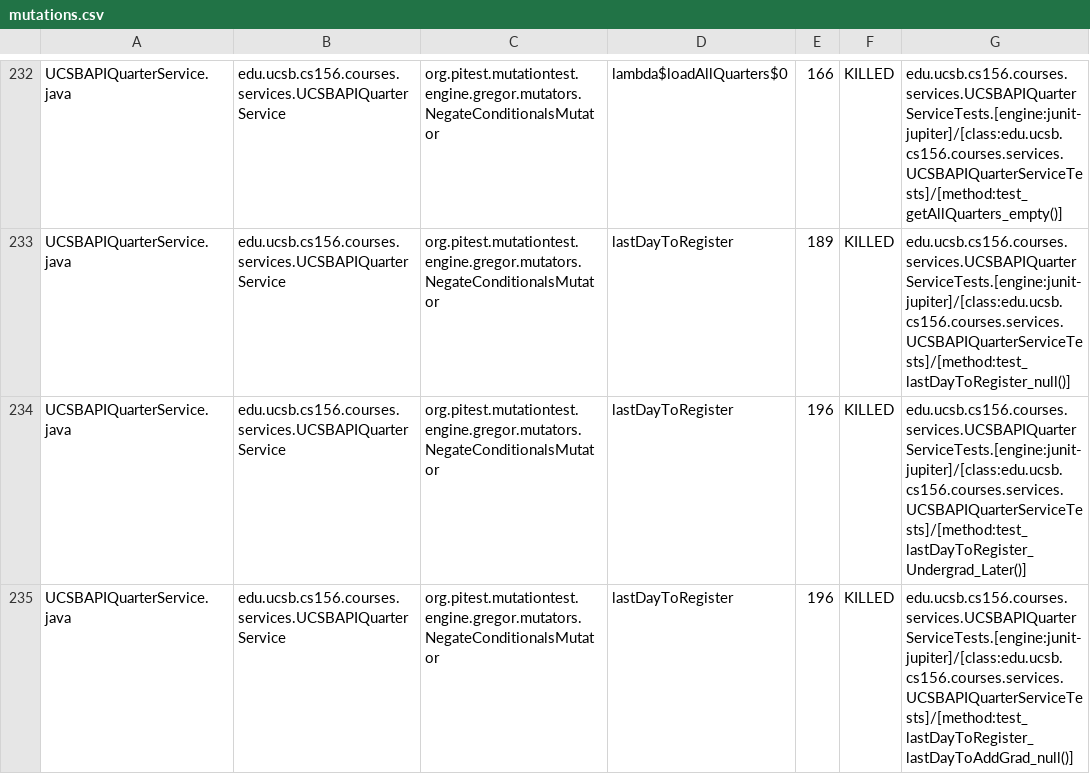
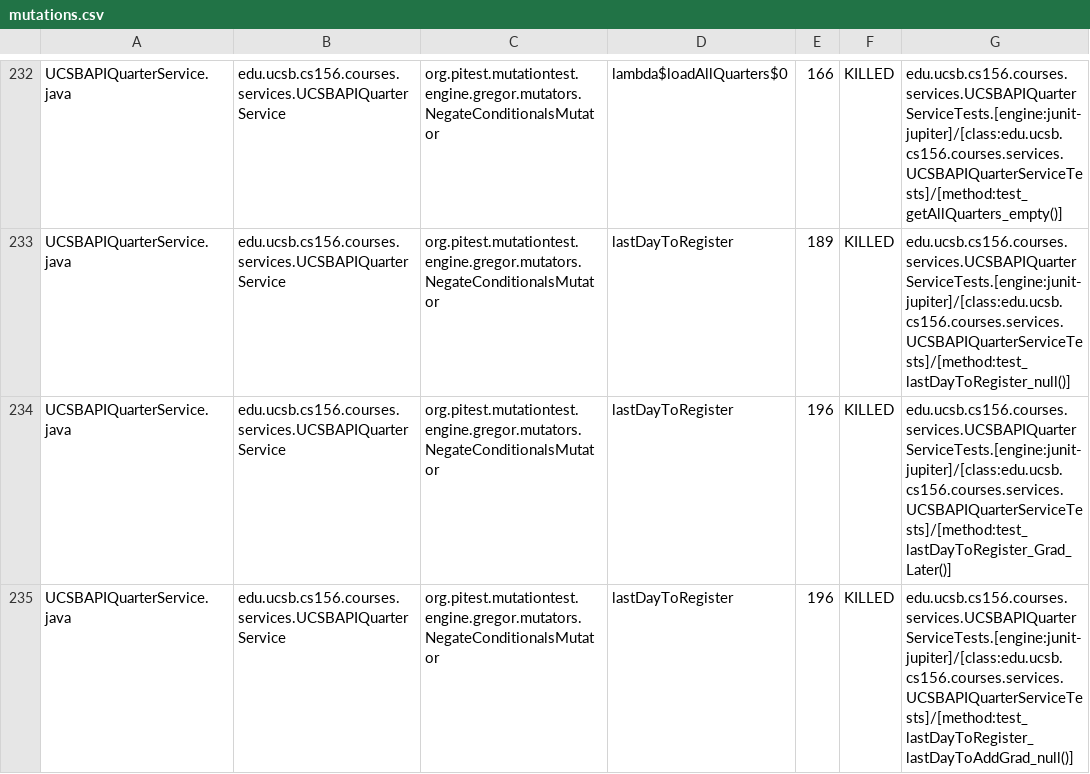
Before and after one commit to ucsb-cs156-s26/proj-courses-s26-02, a CSV file: prs/26/pitest/mutations.csv, drawn as a sheet; only a part is shown, gaps mark what is left out; the diff covers the shown part only.

Commit message:
Deploying to gh-pages from @ ucsb-cs156-s26/proj-courses-s26-02@8b062671ed251998456d31440dc7faa2f69e4984 🚀

```diff
--- a/prs/26/pitest/mutations.csv
+++ b/prs/26/pitest/mutations.csv
@@ -233,3 +233,3 @@ UCSBAPIQuarterService.java,edu.ucsb.cs156.courses.services.UCSBAPIQuarterService
 UCSBAPIQuarterService.java,edu.ucsb.cs156.courses.services.UCSBAPIQuarterService,org.pitest.mutationtest.engine.gregor.mutators.NegateConditionalsMutator,lastDayToRegister,189,KILLED,edu.ucsb.cs156.courses.services.UCSBAPIQuarterServiceTests.[engine:junit-jupiter]/[class:edu.ucsb.cs156.courses.services.UCSBAPIQuarterServiceTests]/[method:test_lastDayToRegister_null()]
-UCSBAPIQuarterService.java,edu.ucsb.cs156.courses.services.UCSBAPIQuarterService,org.pitest.mutationtest.engine.gregor.mutators.NegateConditionalsMutator,lastDayToRegister,196,KILLED,edu.ucsb.cs156.courses.services.UCSBAPIQuarterServiceTests.[engine:junit-jupiter]/[class:edu.ucsb.cs156.courses.services.UCSBAPIQuarterServiceTests]/[method:test_lastDayToRegister_Undergrad_Later()]
+UCSBAPIQuarterService.java,edu.ucsb.cs156.courses.services.UCSBAPIQuarterService,org.pitest.mutationtest.engine.gregor.mutators.NegateConditionalsMutator,lastDayToRegister,196,KILLED,edu.ucsb.cs156.courses.services.UCSBAPIQuarterServiceTests.[engine:junit-jupiter]/[class:edu.ucsb.cs156.courses.services.UCSBAPIQuarterServiceTests]/[method:test_lastDayToRegister_Grad_Later()]
 UCSBAPIQuarterService.java,edu.ucsb.cs156.courses.services.UCSBAPIQuarterService,org.pitest.mutationtest.engine.gregor.mutators.NegateConditionalsMutator,lastDayToRegister,196,KILLED,edu.ucsb.cs156.courses.services.UCSBAPIQuarterServiceTests.[engine:junit-jupiter]/[class:edu.ucsb.cs156.courses.services.UCSBAPIQuarterServiceTests]/[method:test_lastDayToRegister_lastDayToAddGrad_null()]
```
Also changed, not shown: 1 added row, 1 removed row and 54 edited cells elsewhere in this file, 53 other files.
